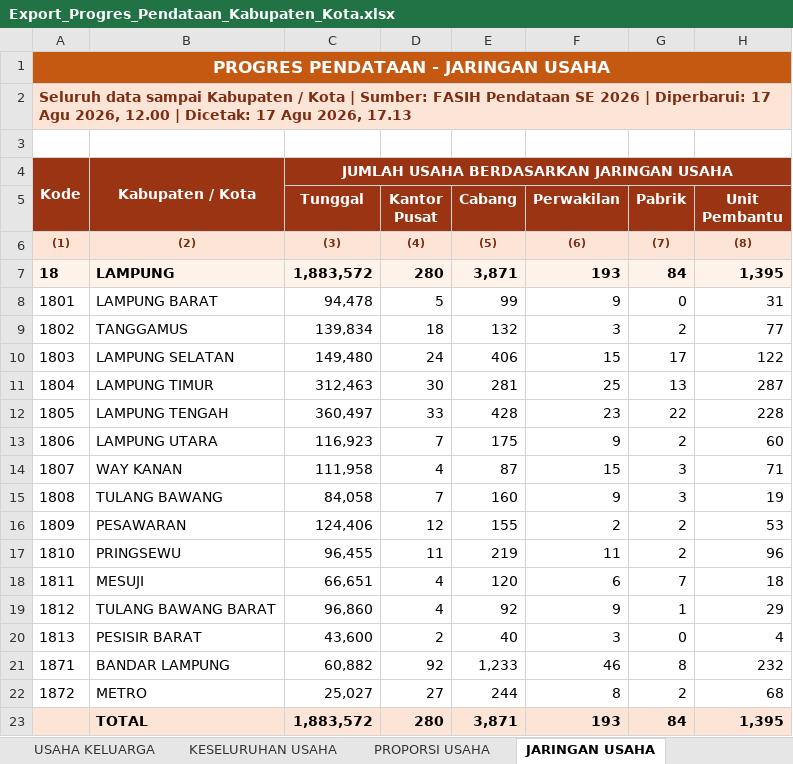
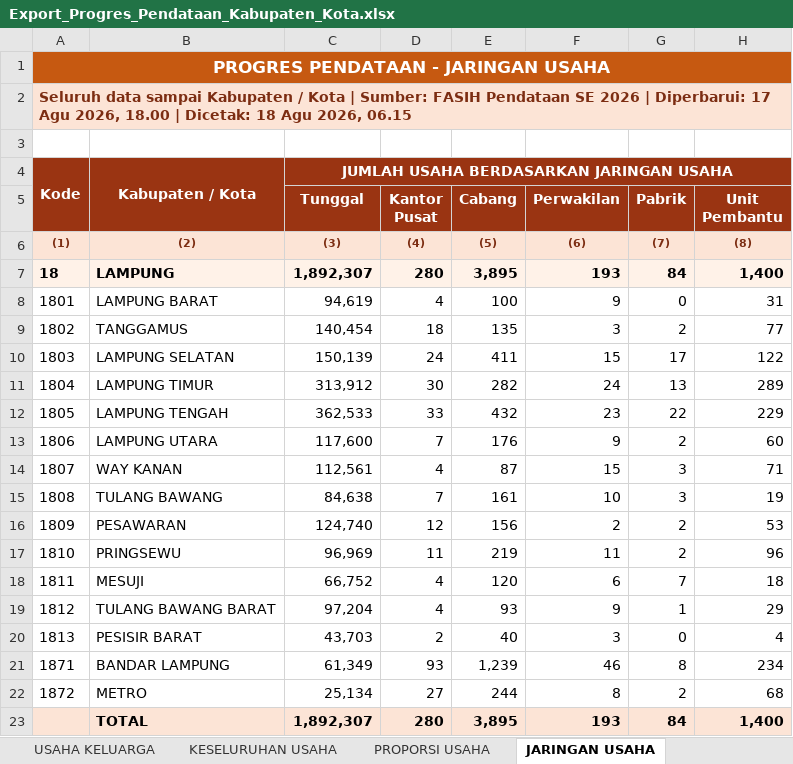
Before and after one commit to stathub1800/SE2026, an Excel workbook: data/Export_Progres_Pendataan_Kabupaten_Kota.xlsx, sheet JARINGAN USAHA, drawn as a sheet; values as stored, in another font and other column widths than the file's, no borders; the diff names each change by its address in the sheet, - before the commit and + after, or states it on an @@ line.

```diff
--- a/data/Export_Progres_Pendataan_Kabupaten_Kota.xlsx (sheet JARINGAN USAHA)
+++ b/data/Export_Progres_Pendataan_Kabupaten_Kota.xlsx (sheet JARINGAN USAHA)
-A2: …Agu 2026, 12.00 | Dicetak: 17 Agu 2026, 17.13
+A2: …Agu 2026, 18.00 | Dicetak: 18 Agu 2026, 06.15
-C7 (Tunggal): 1,883,572
+C7 (Tunggal): 1,892,307
-E7 (Cabang): 3,871
+E7 (Cabang): 3,895
-H7 (Unit Pembantu): 1,395
+H7 (Unit Pembantu): 1,400
-C8 (Tunggal): 94,478
+C8 (Tunggal): 94,619
-D8 (Kantor Pusat): 5
+D8 (Kantor Pusat): 4
-E8 (Cabang): 99
+E8 (Cabang): 100
-C9 (Tunggal): 139,834
+C9 (Tunggal): 140,454
-E9 (Cabang): 132
+E9 (Cabang): 135
-C10 (Tunggal): 149,480
+C10 (Tunggal): 150,139
-E10 (Cabang): 406
+E10 (Cabang): 411
-C11 (Tunggal): 312,463
+C11 (Tunggal): 313,912
-E11 (Cabang): 281
+E11 (Cabang): 282
-F11 (Perwakilan): 25
+F11 (Perwakilan): 24
-H11 (Unit Pembantu): 287
+H11 (Unit Pembantu): 289
-C12 (Tunggal): 360,497
+C12 (Tunggal): 362,533
-E12 (Cabang): 428
+E12 (Cabang): 432
-H12 (Unit Pembantu): 228
+H12 (Unit Pembantu): 229
-C13 (Tunggal): 116,923
+C13 (Tunggal): 117,600
-E13 (Cabang): 175
+E13 (Cabang): 176
-C14 (Tunggal): 111,958
+C14 (Tunggal): 112,561
-C15 (Tunggal): 84,058
+C15 (Tunggal): 84,638
-E15 (Cabang): 160
+E15 (Cabang): 161
-F15 (Perwakilan): 9
+F15 (Perwakilan): 10
-C16 (Tunggal): 124,406
+C16 (Tunggal): 124,740
-E16 (Cabang): 155
+E16 (Cabang): 156
-C17 (Tunggal): 96,455
+C17 (Tunggal): 96,969
-C18 (Tunggal): 66,651
+C18 (Tunggal): 66,752
-C19 (Tunggal): 96,860
+C19 (Tunggal): 97,204
-E19 (Cabang): 92
+E19 (Cabang): 93
-C20 (Tunggal): 43,600
+C20 (Tunggal): 43,703
-C21 (Tunggal): 60,882
+C21 (Tunggal): 61,349
-D21 (Kantor Pusat): 92
+D21 (Kantor Pusat): 93
-E21 (Cabang): 1,233
+E21 (Cabang): 1,239
-H21 (Unit Pembantu): 232
+H21 (Unit Pembantu): 234
-C22 (Tunggal): 25,027
+C22 (Tunggal): 25,134
-C23 (Tunggal): 1,883,572
+C23 (Tunggal): 1,892,307
-E23 (Cabang): 3,871
+E23 (Cabang): 3,895
-H23 (Unit Pembantu): 1,395
+H23 (Unit Pembantu): 1,400
```
Also changed, not shown: sheet USAHA PERUSAHAAN, sheet KESELURUHAN USAHA, sheet USAHA KELUARGA, sheet PROPORSI PERTANIAN NON PERTANIA, sheet PROGRES PENDATAAN, sheet SKALA USAHA, 1 more sheet, data/Export_Progres_Pemutakhiran_Keluarga_Kabupaten_Kota.xlsx, 1 other file.
